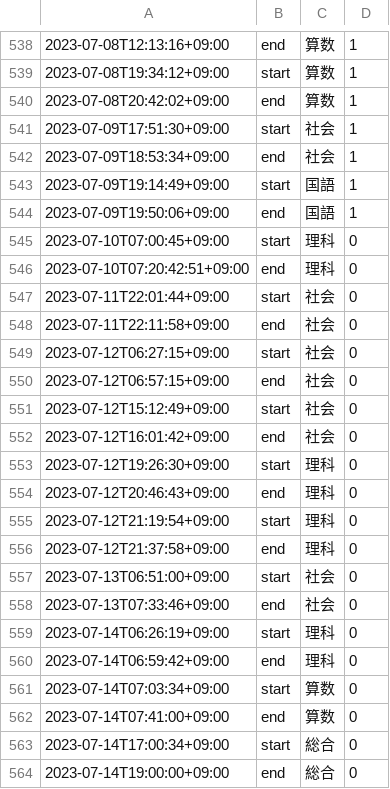
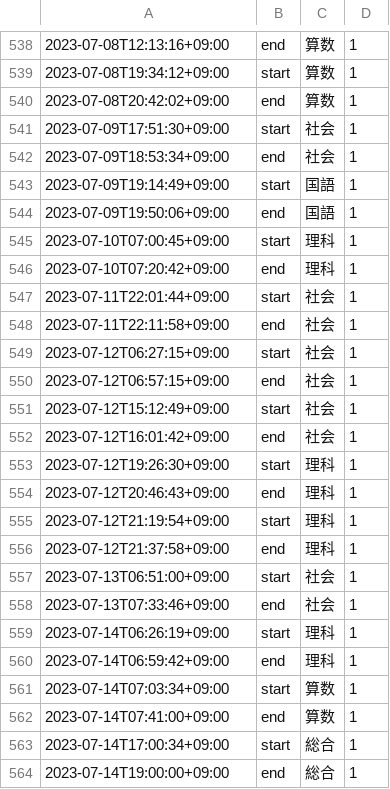
Before and after one commit to mustangsally1973/mustangasally1973.github.io, a CSV file: data/kazuma_study_recode.csv, drawn as a sheet; only a part is shown, gaps mark what is left out.

```diff
--- a/data/kazuma_study_recode.csv
+++ b/data/kazuma_study_recode.csv
@@ -544,21 +544,21 @@
 2023-07-09T19:50:06+09:00,end,国語,1
-2023-07-10T07:00:45+09:00,start,理科,0
-2023-07-10T07:20:42:51+09:00,end,理科,0
-2023-07-11T22:01:44+09:00,start,社会,0
-2023-07-11T22:11:58+09:00,end,社会,0
-2023-07-12T06:27:15+09:00,start,社会,0
-2023-07-12T06:57:15+09:00,end,社会,0
-2023-07-12T15:12:49+09:00,start,社会,0
-2023-07-12T16:01:42+09:00,end,社会,0
-2023-07-12T19:26:30+09:00,start,理科,0
-2023-07-12T20:46:43+09:00,end,理科,0
-2023-07-12T21:19:54+09:00,start,理科,0
-2023-07-12T21:37:58+09:00,end,理科,0
-2023-07-13T06:51:00+09:00,start,社会,0
-2023-07-13T07:33:46+09:00,end,社会,0
-2023-07-14T06:26:19+09:00,start,理科,0
-2023-07-14T06:59:42+09:00,end,理科,0
-2023-07-14T07:03:34+09:00,start,算数,0
-2023-07-14T07:41:00+09:00,end,算数,0
-2023-07-14T17:00:34+09:00,start,総合,0
-2023-07-14T19:00:00+09:00,end,総合,0
+2023-07-10T07:00:45+09:00,start,理科,1
+2023-07-10T07:20:42+09:00,end,理科,1
+2023-07-11T22:01:44+09:00,start,社会,1
+2023-07-11T22:11:58+09:00,end,社会,1
+2023-07-12T06:27:15+09:00,start,社会,1
+2023-07-12T06:57:15+09:00,end,社会,1
+2023-07-12T15:12:49+09:00,start,社会,1
+2023-07-12T16:01:42+09:00,end,社会,1
+2023-07-12T19:26:30+09:00,start,理科,1
+2023-07-12T20:46:43+09:00,end,理科,1
+2023-07-12T21:19:54+09:00,start,理科,1
+2023-07-12T21:37:58+09:00,end,理科,1
+2023-07-13T06:51:00+09:00,start,社会,1
+2023-07-13T07:33:46+09:00,end,社会,1
+2023-07-14T06:26:19+09:00,start,理科,1
+2023-07-14T06:59:42+09:00,end,理科,1
+2023-07-14T07:03:34+09:00,start,算数,1
+2023-07-14T07:41:00+09:00,end,算数,1
+2023-07-14T17:00:34+09:00,start,総合,1
+2023-07-14T19:00:00+09:00,end,総合,1
```
Also changed, not shown: data/kazuma_study_daily_summary.csv, data/kazuma_study_weekly_summary.csv.
